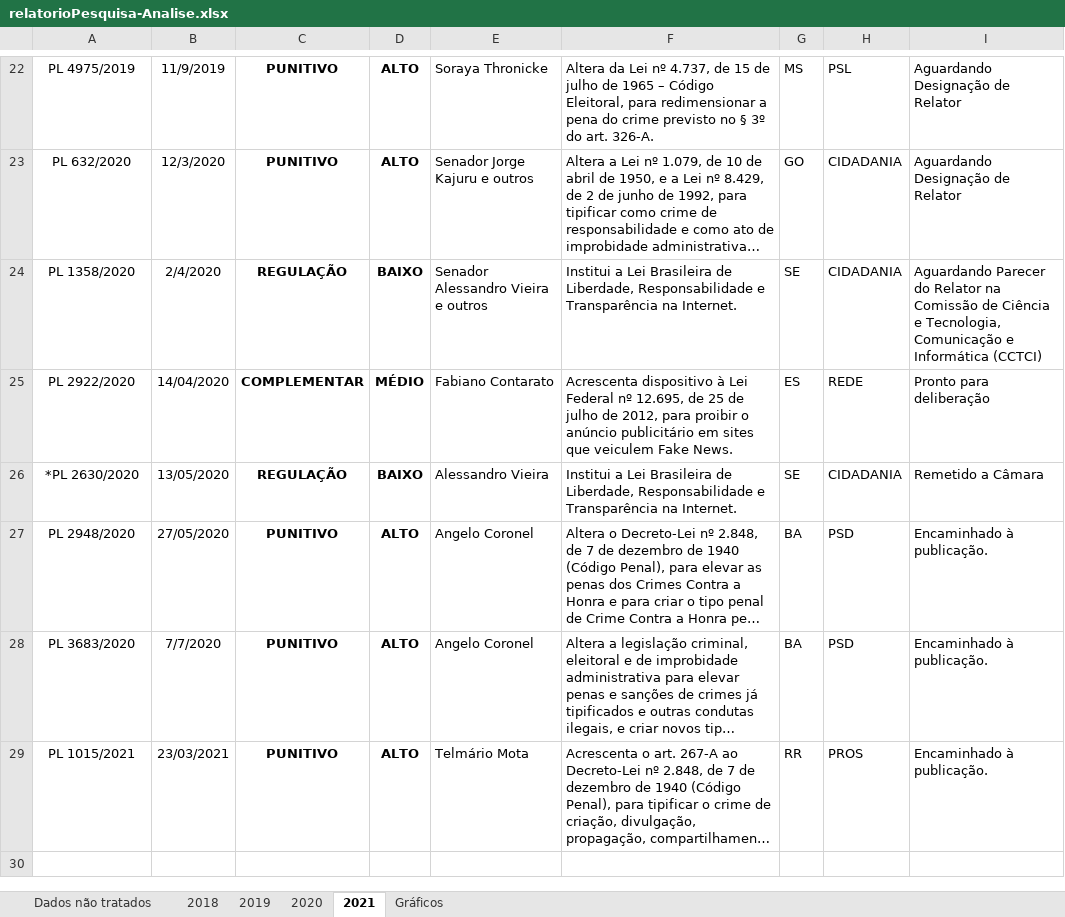
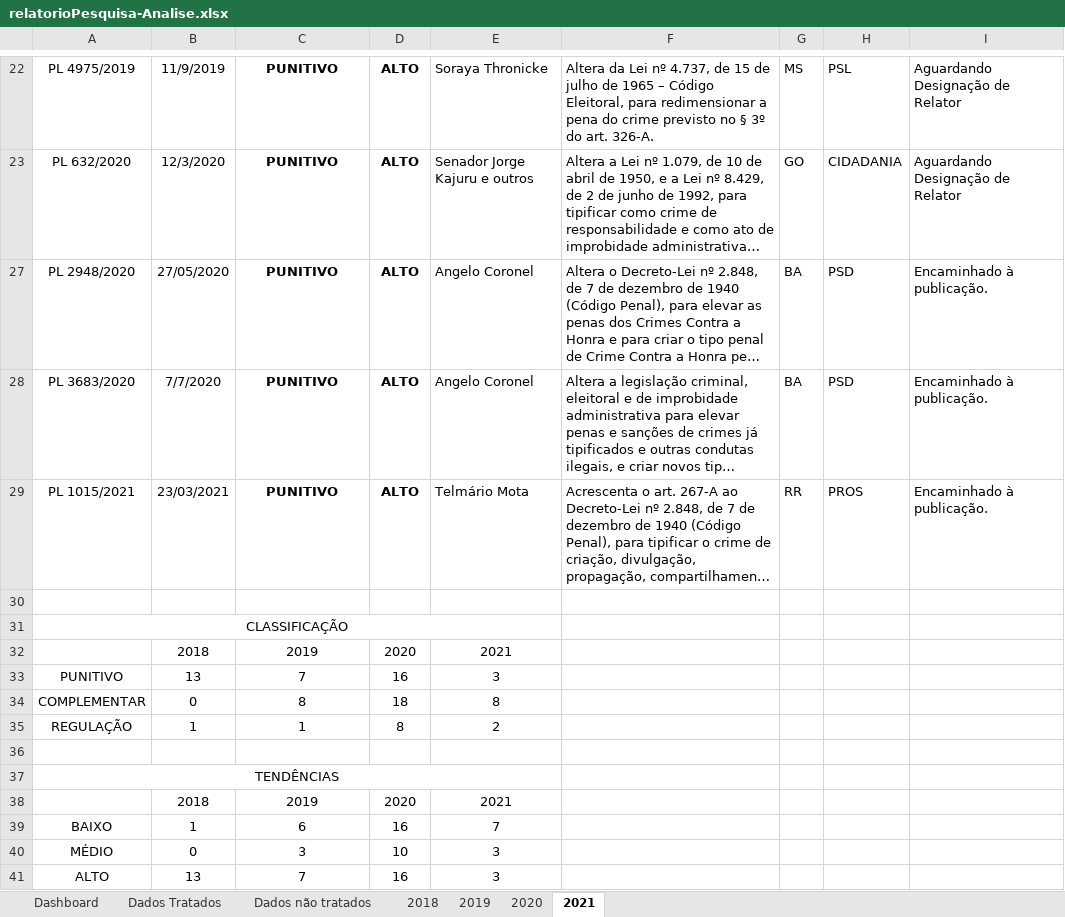
Before and after one commit to carsonmars/analise-fake-news, an Excel workbook: relatorioPesquisa-Analise.xlsx, sheet 2021, drawn as a sheet; only a part is shown, gaps mark what is left out; long unchanged cells end in …; values as stored, in another font and other column widths than the file's, no borders; conditional formats and table styles not drawn; removed rows and columns are numbered as before the commit, all else as after; the diff covers the shown part only; the diff names each change by its address in the sheet, - before the commit and + after, or states it on an @@ line.

Commit message:
Tratando e montando os gráficos.

```diff
--- a/relatorioPesquisa-Analise.xlsx (sheet 2021)
+++ b/relatorioPesquisa-Analise.xlsx (sheet 2021)
-sheet tab: Gráficos
+sheet tab: Dados Tratados
+sheet tab: Dashboard
@@ sheet tab order changed: Dashboard | Dados Tratados | Dados não tratados | 2018 | 2019 | 2020 | 2021 @@
@@ row 24 hidden: PL 1358/2020 | 2/4/2020 | REGULAÇÃO | BAIXO | Senador Alessandro Vieira e outros | Institui a Lei Brasileira de Liberdade, Responsabilidade e Transparência na Internet. | SE | CIDADANIA | Aguardando Parecer do Relator na Comissão de Ciência e Tecnologia, Comunicação e Informática (CCTCI) @@
@@ row 25 hidden: PL 2922/2020 | 14/04/2020 | COMPLEMENTAR | MÉDIO | Fabiano Contarato | Acrescenta dispositivo à Lei Federal nº 12.695, de 25 de julho de 2012, para proibir o anúncio publicitário em sites que veiculem Fake News. | ES | REDE | Pronto para deliberação @@
@@ row 26 hidden: *PL 2630/2020 | 13/05/2020 | REGULAÇÃO | BAIXO | Alessandro Vieira | Institui a Lei Brasileira de Liberdade, Responsabilidade e Transparência na Internet. | SE | CIDADANIA | Remetido a Câmara @@
+row 30: (empty)
+row 31: CLASSIFICAÇÃO
+row 32:  | 2018 | 2019 | 2020 | 2021
+row 33: PUNITIVO | 13 | 7 | 16 | 3
+row 34: COMPLEMENTAR | 0 | 8 | 18 | 8
+row 35: REGULAÇÃO | 1 | 1 | 8 | 2
+row 36: (empty)
+row 37: TENDÊNCIAS
+row 38:  | 2018 | 2019 | 2020 | 2021
+row 39: BAIXO | 1 | 6 | 16 | 7
+row 40: MÉDIO | 0 | 3 | 10 | 3
+row 41: ALTO | 13 | 7 | 16 | 3
```
Also changed, not shown: 14 hidden or unhidden rows elsewhere in this sheet, sheet Dados Tratados, sheet 2020, sheet 2019, sheet 2018, charts or pictures.
